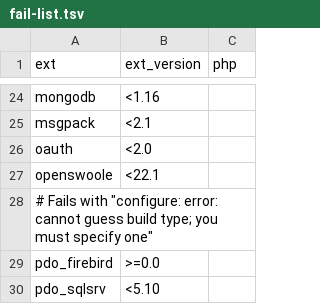
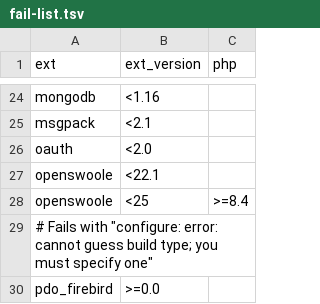
Before and after one commit to lukas-w/docker-php-extensions, a TSV file: data/fail-list.tsv, drawn as a sheet; only a part is shown, gaps mark what is left out; the shorter side is filled out with more unchanged rows.

Commit message:
Add openswoole <25 with PHP 8.4 to fail-list

```diff
--- a/data/fail-list.tsv
+++ b/data/fail-list.tsv
@@ -27,2 +27,3 @@ oauth	<2.0
 openswoole	<22.1
+openswoole	<25	>=8.4
 # Fails with "configure: error: cannot guess build type; you must specify one"
```
